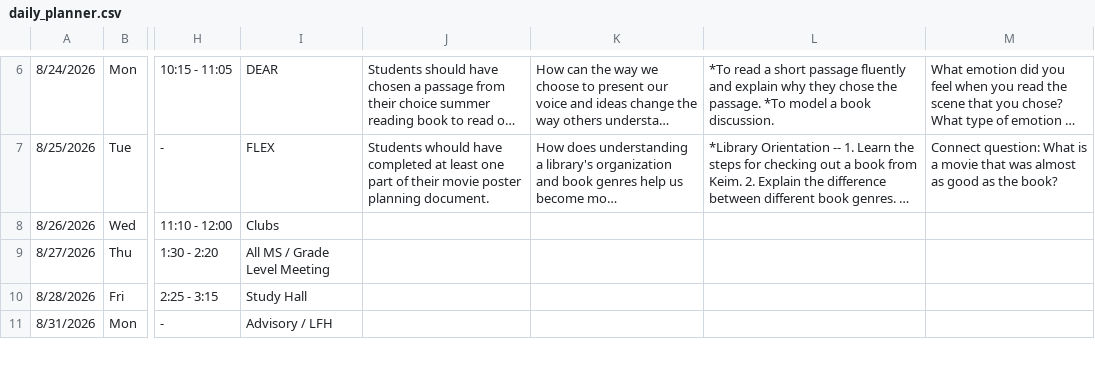
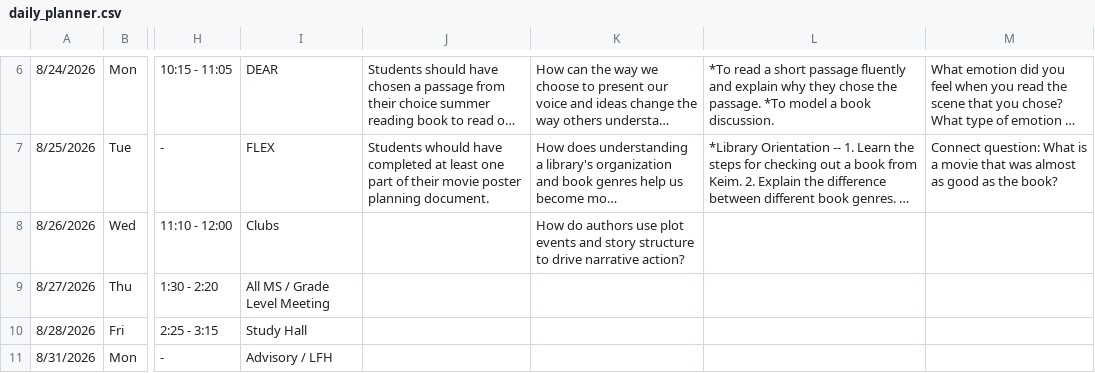
Before and after one commit to kimberlyjmartin/2026_Lesson_Planner_Calendar, a CSV file: daily_planner.csv, drawn as a sheet; only a part is shown, gaps mark what is left out; long unchanged cells end in …; the diff names each change by its address in the sheet, - before the commit and + after, or states it on an @@ line.

Commit message:
Auto-sync Daily Planner — 2026-08-24T03:32:51.496Z

```diff
--- a/daily_planner.csv
+++ b/daily_planner.csv
-K8: (empty)
+K8: How do authors use plot events and story structure to drive narrative action?
```
